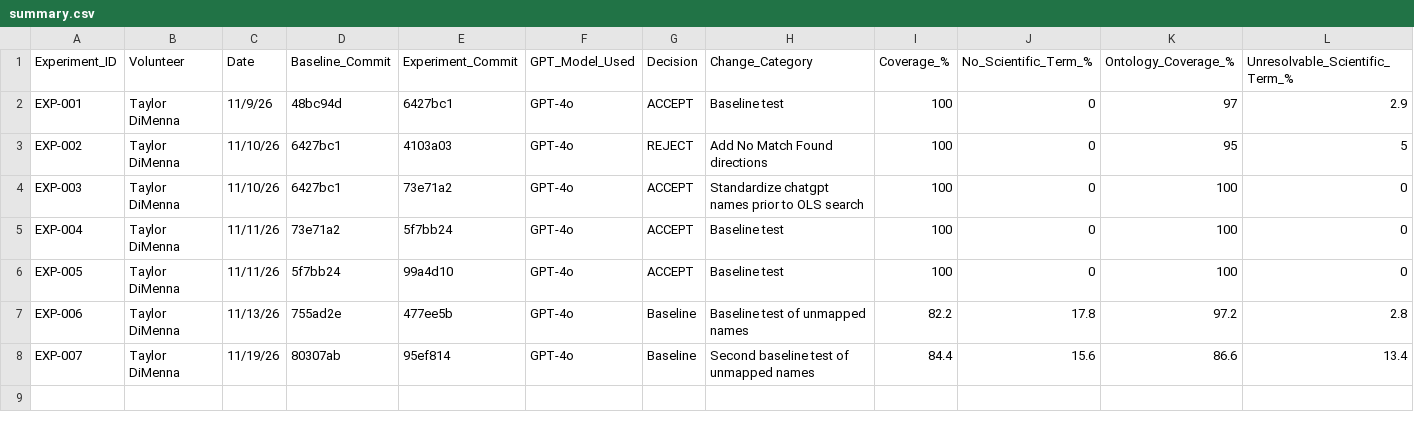
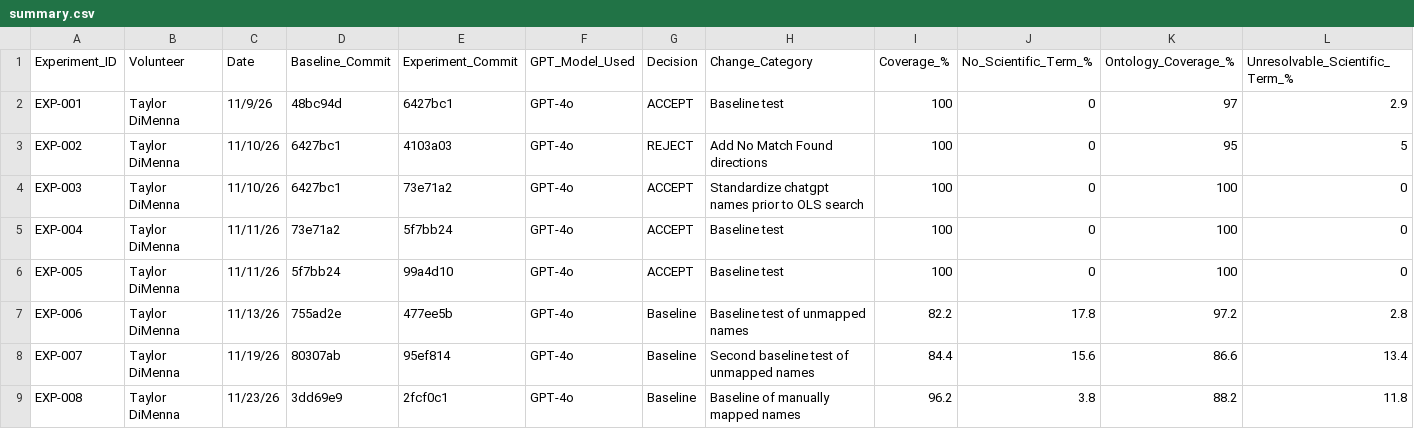
Before and after one commit to glygener/llm-metadata-mapping, a CSV file: diseases/summary.csv, drawn as a sheet; only a part is shown; rows hold the shown columns only; the diff names each change by its address in the sheet, - before the commit and + after, or states it on an @@ line.

Commit message:
Update experiment summary with EXP-008

```diff
--- a/diseases/summary.csv
+++ b/diseases/summary.csv
+row 9: EXP-008 | Taylor DiMenna | 11/23/26 | 3dd69e9 | 2fcf0c1 | GPT-4o | Baseline | Baseline of manually mapped names | 96.2 | 3.8 | 88.2 | 11.8
```
Also changed, not shown: 1 other file.
